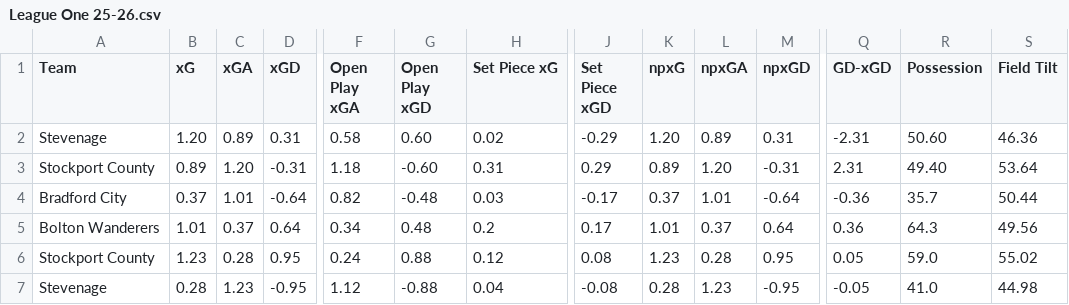
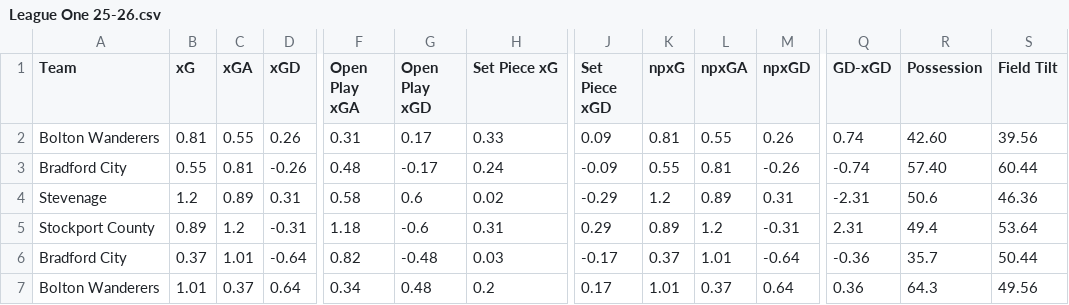
Before and after one commit to Nkkoukos/Post_Match_App, a CSV file: Stat_Files/League One 25-26.csv, drawn as a sheet; only a part is shown, gaps mark what is left out; the shorter side is filled out with more unchanged rows; addresses are those after the commit; rows hold the shown columns only; the diff names each change by its address in the sheet, - before the commit and + after, or states it on an @@ line.

```diff
--- a/Stat_Files/League One 25-26.csv
+++ b/Stat_Files/League One 25-26.csv
+row 2: Bolton Wanderers | 0.81 | 0.55 | 0.26 | 0.31 | 0.17 | 0.33 | 0.09 | 0.81 | 0.55 | 0.26 | 0.74 | 42.60 | 39.56
+row 3: Bradford City | 0.55 | 0.81 | -0.26 | 0.48 | -0.17 | 0.24 | -0.09 | 0.55 | 0.81 | -0.26 | -0.74 | 57.40 | 60.44
-B4 (xG): 1.20
+B4 (xG): 1.2
-G4 (Open Play xGD): 0.60
+G4 (Open Play xGD): 0.6
-K4 (npxG): 1.20
+K4 (npxG): 1.2
-R4 (Possession): 50.60
+R4 (Possession): 50.6
-C5 (xGA): 1.20
+C5 (xGA): 1.2
-G5 (Open Play xGD): -0.60
+G5 (Open Play xGD): -0.6
-L5 (npxGA): 1.20
+L5 (npxGA): 1.2
-R5 (Possession): 49.40
+R5 (Possession): 49.4
```
Also changed, not shown: League_Files/Saudi Division 1 Full Match List 25-26.csv, Stat_Files/La Liga 25-26.csv, 29 other files.
